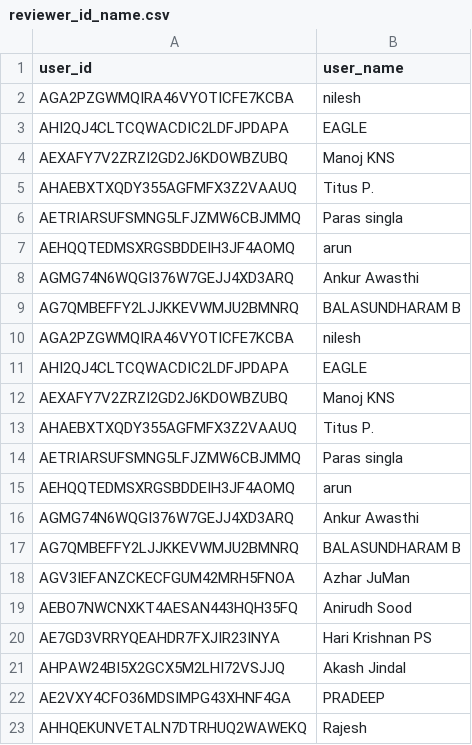
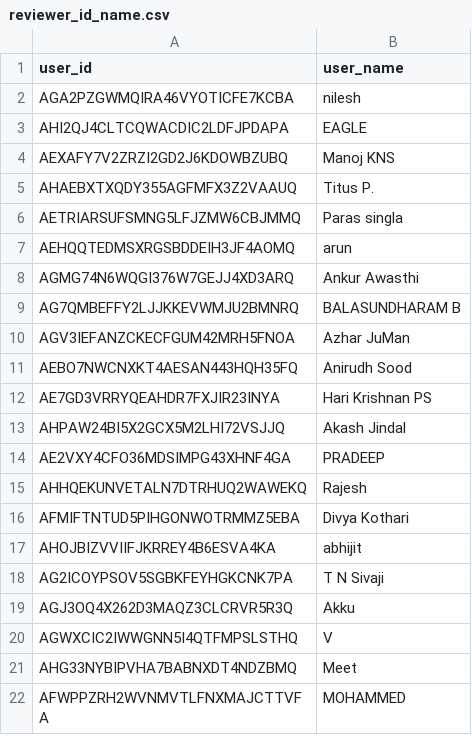
Before and after one commit to sanchick02/DataSciencePrinciplesAssignment, a CSV file: reviewer_id_name.csv, drawn as a sheet; only a part is shown; the shorter side is filled out with more unchanged rows.

```diff
--- a/reviewer_id_name.csv
+++ b/reviewer_id_name.csv
@@ -9,10 +9,2 @@ AGMG74N6WQGI376W7GEJJ4XD3ARQ,Ankur Awasthi
 AG7QMBEFFY2LJJKKEVWMJU2BMNRQ,BALASUNDHARAM B
-AGA2PZGWMQIRA46VYOTICFE7KCBA,nilesh
-AHI2QJ4CLTCQWACDIC2LDFJPDAPA,EAGLE
-AEXAFY7V2ZRZI2GD2J6KDOWBZUBQ,Manoj KNS
-AHAEBXTXQDY355AGFMFX3Z2VAAUQ,Titus P.
-AETRIARSUFSMNG5LFJZMW6CBJMMQ,Paras singla
-AEHQQTEDMSXRGSBDDEIH3JF4AOMQ,arun
-AGMG74N6WQGI376W7GEJJ4XD3ARQ,Ankur Awasthi
-AG7QMBEFFY2LJJKKEVWMJU2BMNRQ,BALASUNDHARAM B
 AGV3IEFANZCKECFGUM42MRH5FNOA,Azhar JuMan
```
Also changed, not shown: 3 other files.
